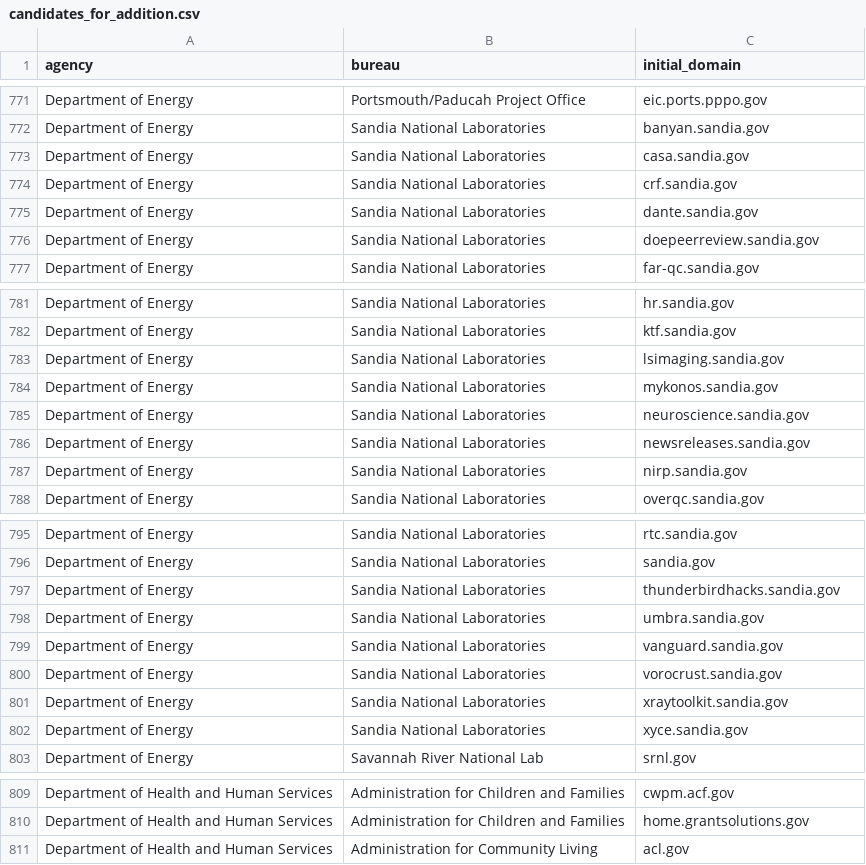
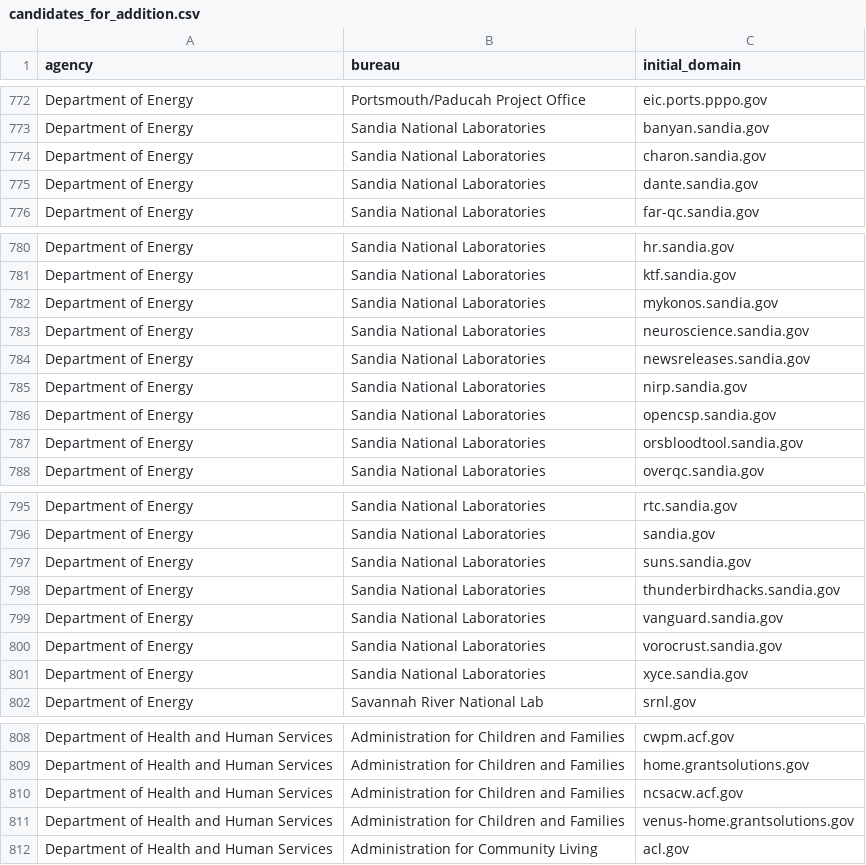
Before and after one commit to GSA/public-website-inventory, a CSV file: reports/candidates_for_addition.csv, drawn as a sheet; only a part is shown, gaps mark what is left out; the diff covers the shown part only.

```diff
--- a/reports/candidates_for_addition.csv
+++ b/reports/candidates_for_addition.csv
@@ -772,6 +773,4 @@ Department of Energy,Portsmouth/Paducah Project Office,eic.ports.pppo.gov
 Department of Energy,Sandia National Laboratories,banyan.sandia.gov
-Department of Energy,Sandia National Laboratories,casa.sandia.gov
-Department of Energy,Sandia National Laboratories,crf.sandia.gov
+Department of Energy,Sandia National Laboratories,charon.sandia.gov
 Department of Energy,Sandia National Laboratories,dante.sandia.gov
-Department of Energy,Sandia National Laboratories,doepeerreview.sandia.gov
 Department of Energy,Sandia National Laboratories,far-qc.sandia.gov
@@ -782,3 +781,2 @@ Department of Energy,Sandia National Laboratories,hr.sandia.gov
 Department of Energy,Sandia National Laboratories,ktf.sandia.gov
-Department of Energy,Sandia National Laboratories,lsimaging.sandia.gov
 Department of Energy,Sandia National Laboratories,mykonos.sandia.gov
@@ -787,2 +785,4 @@ Department of Energy,Sandia National Laboratories,newsreleases.sandia.gov
 Department of Energy,Sandia National Laboratories,nirp.sandia.gov
+Department of Energy,Sandia National Laboratories,opencsp.sandia.gov
+Department of Energy,Sandia National Laboratories,orsbloodtool.sandia.gov
 Department of Energy,Sandia National Laboratories,overqc.sandia.gov
@@ -796,7 +796,6 @@ Department of Energy,Sandia National Laboratories,rtc.sandia.gov
 Department of Energy,Sandia National Laboratories,sandia.gov
+Department of Energy,Sandia National Laboratories,suns.sandia.gov
 Department of Energy,Sandia National Laboratories,thunderbirdhacks.sandia.gov
-Department of Energy,Sandia National Laboratories,umbra.sandia.gov
 Department of Energy,Sandia National Laboratories,vanguard.sandia.gov
 Department of Energy,Sandia National Laboratories,vorocrust.sandia.gov
-Department of Energy,Sandia National Laboratories,xraytoolkit.sandia.gov
 Department of Energy,Sandia National Laboratories,xyce.sandia.gov
@@ -810,2 +809,4 @@ Department of Health and Human Services,Administration for Children and Families
 Department of Health and Human Services,Administration for Children and Families,home.grantsolutions.gov
+Department of Health and Human Services,Administration for Children and Families,ncsacw.acf.gov
+Department of Health and Human Services,Administration for Children and Families,venus-home.grantsolutions.gov
 Department of Health and Human Services,Administration for Community Living,acl.gov
```
Also changed, not shown: 25 added rows, 20 removed rows and 1 edited cell elsewhere in this file, 2 other files.
